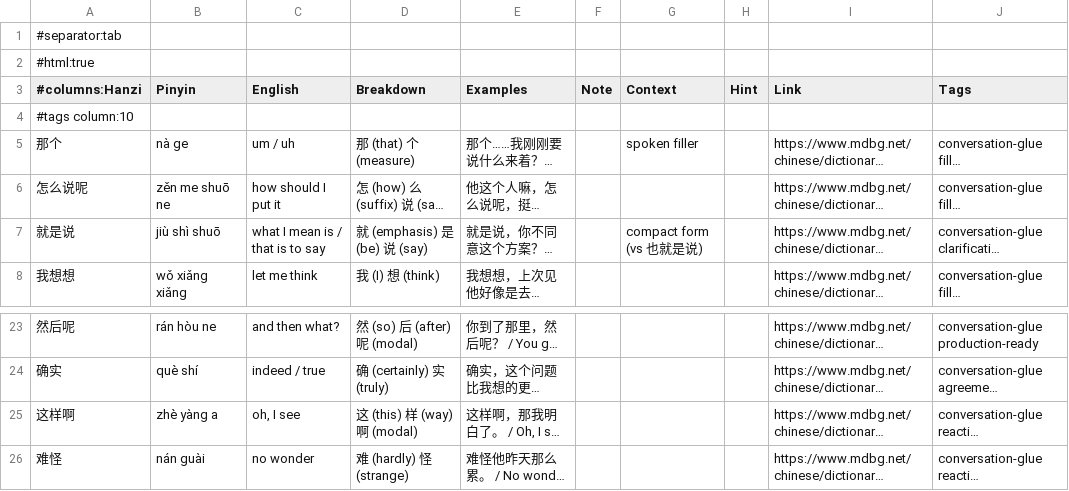
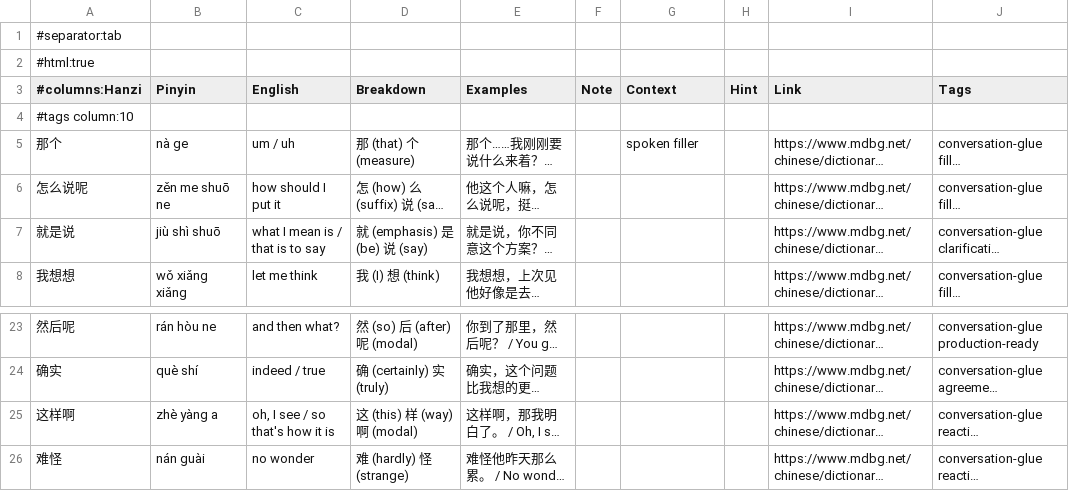
Before and after one commit to Hissal/anki-decks, a TSV file: Chinese_Core_Conversation.tsv, drawn as a sheet; only a part is shown, gaps mark what is left out; long unchanged cells end in …; the diff names each change by its address in the sheet, - before the commit and + after, or states it on an @@ line.

```diff
--- a/Chinese_Core_Conversation.tsv
+++ b/Chinese_Core_Conversation.tsv
-G7 (Context): compact form (vs 也就是说)
+G7 (Context): (empty)
-C25 (English): oh, I see
+C25 (English): oh, I see / so that's how it is
```
Also changed, not shown: Chinese_Kangxi_Radicals.tsv, 2 other files.
